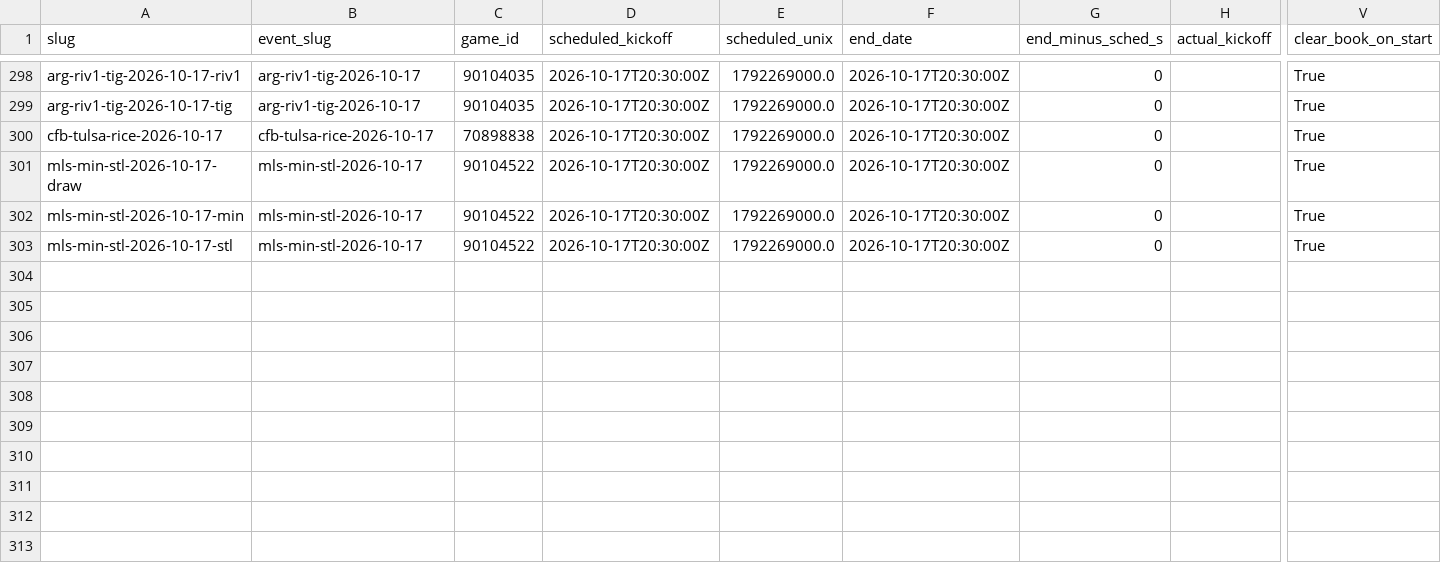
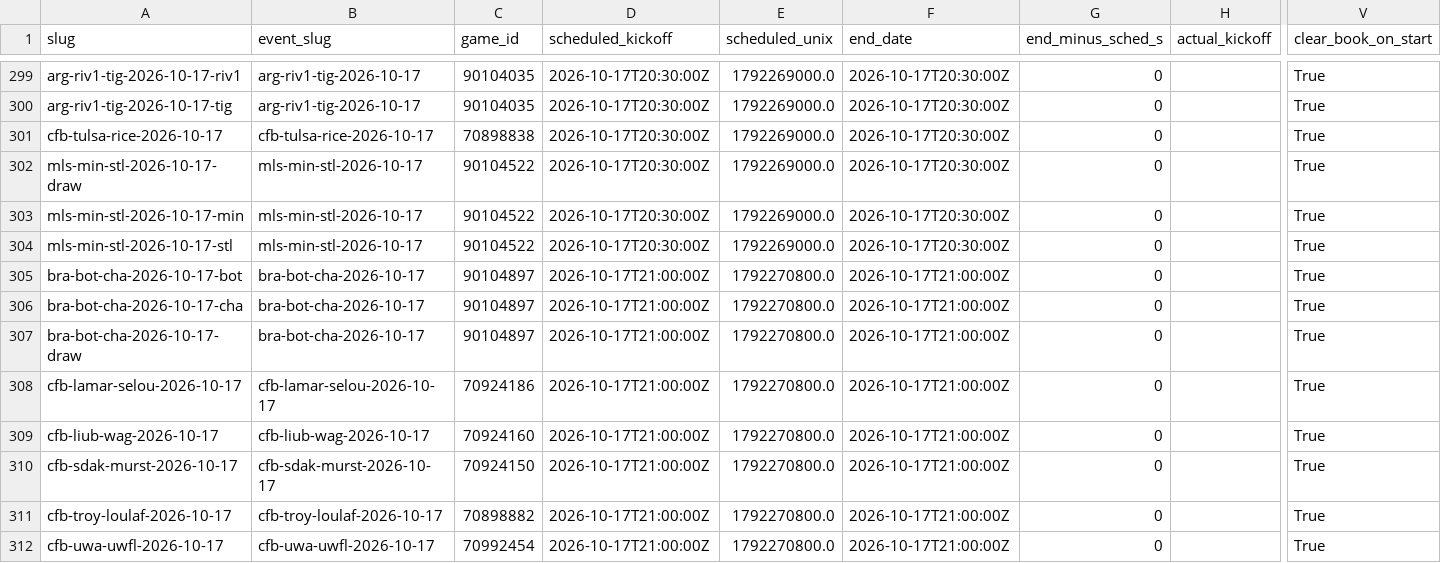
Before and after one commit to jamesdchen/MARs, a CSV file: explorations/deep_hedging_cvar/polymarket/analysis/v3_sports/kickoff/kickoffs.csv, drawn as a sheet; only a part is shown, gaps mark what is left out; rows hold the shown columns only; the diff covers the shown part only; the diff names each change by its address in the sheet, - before the commit and + after, or states it on an @@ line.

```diff
--- a/explorations/deep_hedging_cvar/polymarket/analysis/v3_sports/kickoff/kickoffs.csv
+++ b/explorations/deep_hedging_cvar/polymarket/analysis/v3_sports/kickoff/kickoffs.csv
+row 305: bra-bot-cha-2026-10-17-bot | bra-bot-cha-2026-10-17 | 90104897 | 2026-10-17T21:00:00Z | 1792270800.0 | 2026-10-17T21:00:00Z | 0 |  | True
+row 306: bra-bot-cha-2026-10-17-cha | bra-bot-cha-2026-10-17 | 90104897 | 2026-10-17T21:00:00Z | 1792270800.0 | 2026-10-17T21:00:00Z | 0 |  | True
+row 307: bra-bot-cha-2026-10-17-draw | bra-bot-cha-2026-10-17 | 90104897 | 2026-10-17T21:00:00Z | 1792270800.0 | 2026-10-17T21:00:00Z | 0 |  | True
+row 308: cfb-lamar-selou-2026-10-17 | cfb-lamar-selou-2026-10-17 | 70924186 | 2026-10-17T21:00:00Z | 1792270800.0 | 2026-10-17T21:00:00Z | 0 |  | True
+row 309: cfb-liub-wag-2026-10-17 | cfb-liub-wag-2026-10-17 | 70924160 | 2026-10-17T21:00:00Z | 1792270800.0 | 2026-10-17T21:00:00Z | 0 |  | True
+row 310: cfb-sdak-murst-2026-10-17 | cfb-sdak-murst-2026-10-17 | 70924150 | 2026-10-17T21:00:00Z | 1792270800.0 | 2026-10-17T21:00:00Z | 0 |  | True
+row 311: cfb-troy-loulaf-2026-10-17 | cfb-troy-loulaf-2026-10-17 | 70898882 | 2026-10-17T21:00:00Z | 1792270800.0 | 2026-10-17T21:00:00Z | 0 |  | True
+row 312: cfb-uwa-uwfl-2026-10-17 | cfb-uwa-uwfl-2026-10-17 | 70992454 | 2026-10-17T21:00:00Z | 1792270800.0 | 2026-10-17T21:00:00Z | 0 |  | True
```
Also changed, not shown: 1 added row and 93 edited cells elsewhere in this file, explorations/deep_hedging_cvar/polymarket/analysis/v3_sports/kickoff/detect.csv, 4 other files.
